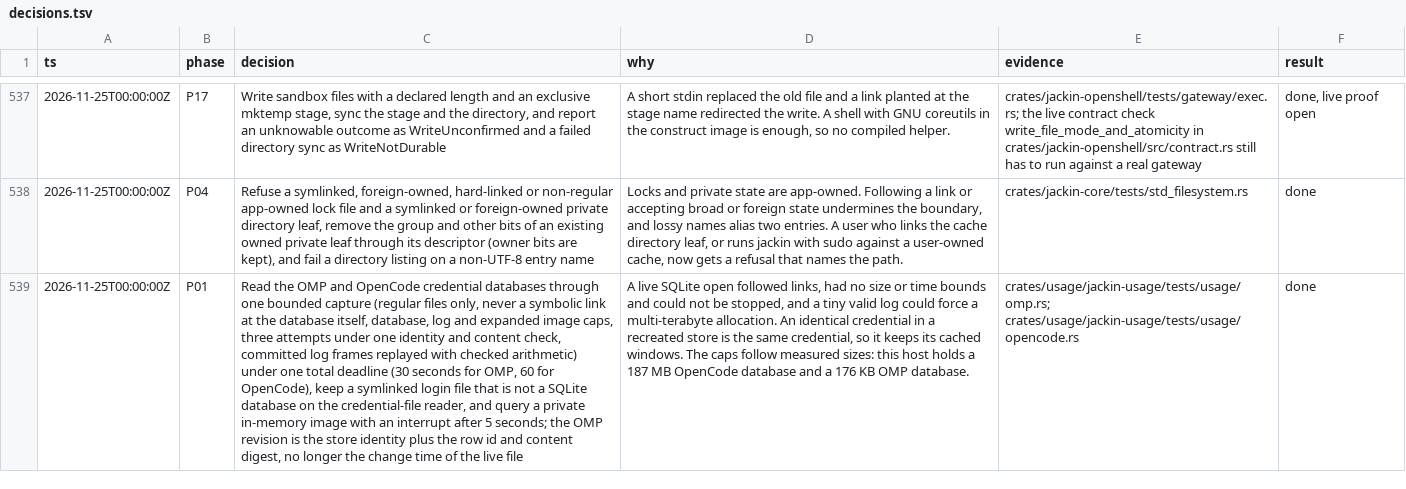
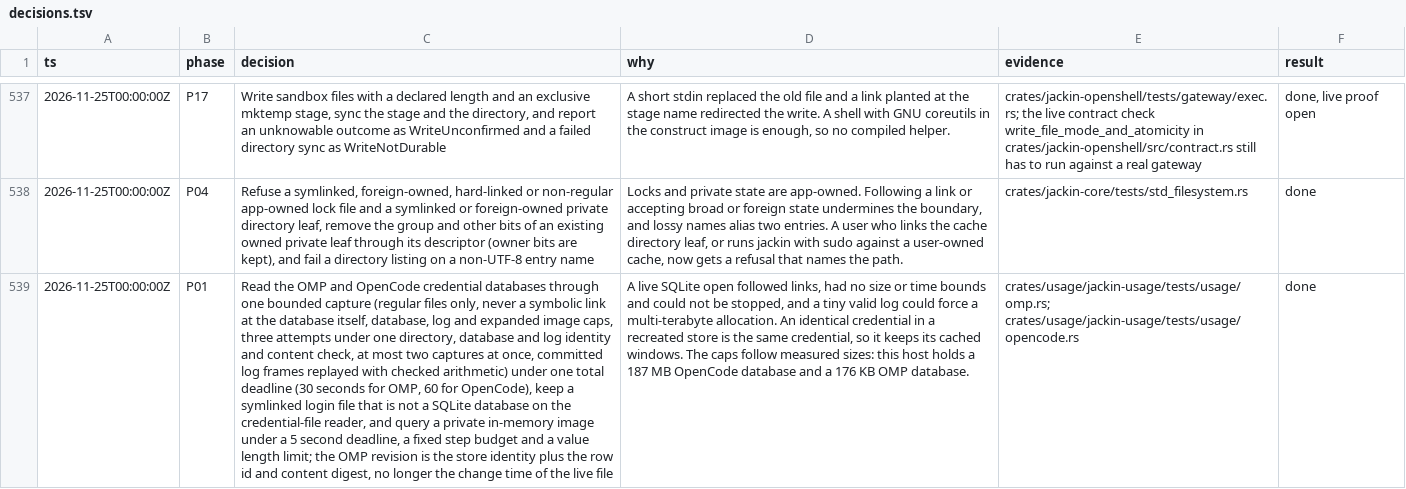
Before and after one commit to jackin-project/jackin, a TSV file: rewrite/decisions.tsv, drawn as a sheet; only a part is shown, gaps mark what is left out; the diff names each change by its address in the sheet, - before the commit and + after, or states it on an @@ line.

```diff
--- a/rewrite/decisions.tsv
+++ b/rewrite/decisions.tsv
-C539 (decision): …under one identity and content check, committed log frames replayed with checked arithmetic) under one total deadline (30 seconds for OMP, 60 for OpenCode), keep a symlinked login file that is not a SQLite database on the credential-file reader, and query a private in-memory image with an interrupt after 5 seconds; the OMP…
+C539 (decision): …under one directory, database and log identity and content check, at most two captures at once, committed log frames replayed with checked arithmetic) under one total deadline (30 seconds for OMP, 60 for OpenCode), keep a symlinked login file that is not a SQLite database on the credential-file reader, and query a private in-memory image under a 5 second deadline, a fixed step budget and a value length limit; the OMP…
```
Also changed, not shown: 7 other files.
